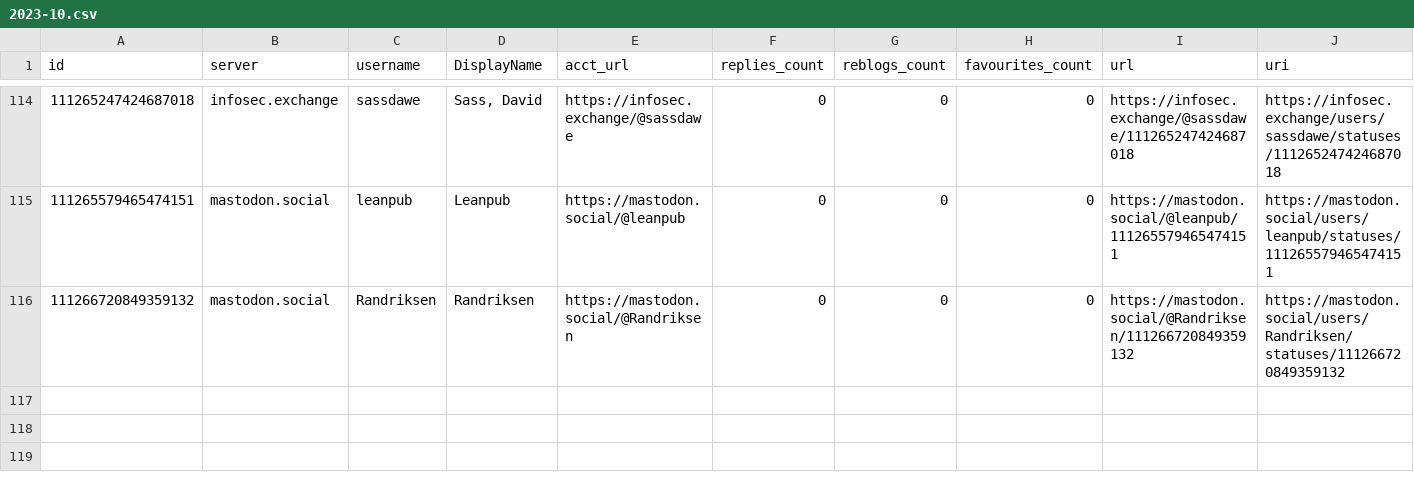
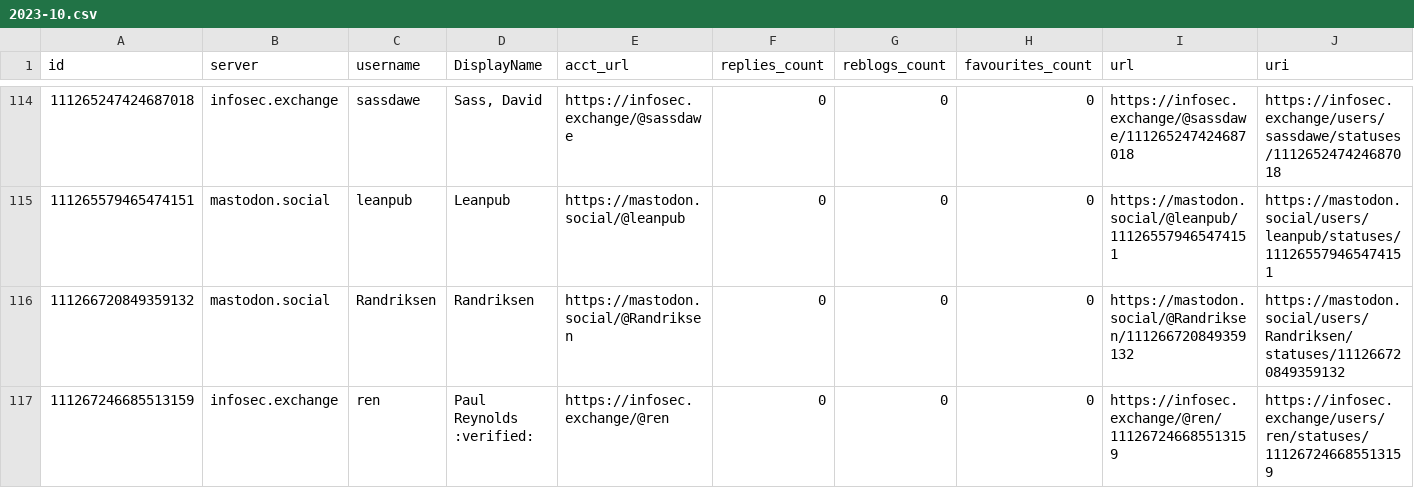
Before and after one commit to mdowst/PowerShell-Mastodon-Report, a CSV file: Data/2023-10.csv, drawn as a sheet; only a part is shown, gaps mark what is left out; rows hold the shown columns only; the diff names each change by its address in the sheet, - before the commit and + after, or states it on an @@ line.

```diff
--- a/Data/2023-10.csv
+++ b/Data/2023-10.csv
+row 117: 111267246685513159 | infosec.exchange | ren | Paul Reynolds :verified: | https://infosec.exchange/@ren | 0 | 0 | 0 | https://infosec.exchange/@ren/111267246685513159 | https://infosec.exchange/users/ren/statuses/111267246685513159
```
Also changed, not shown: 5 other files.
